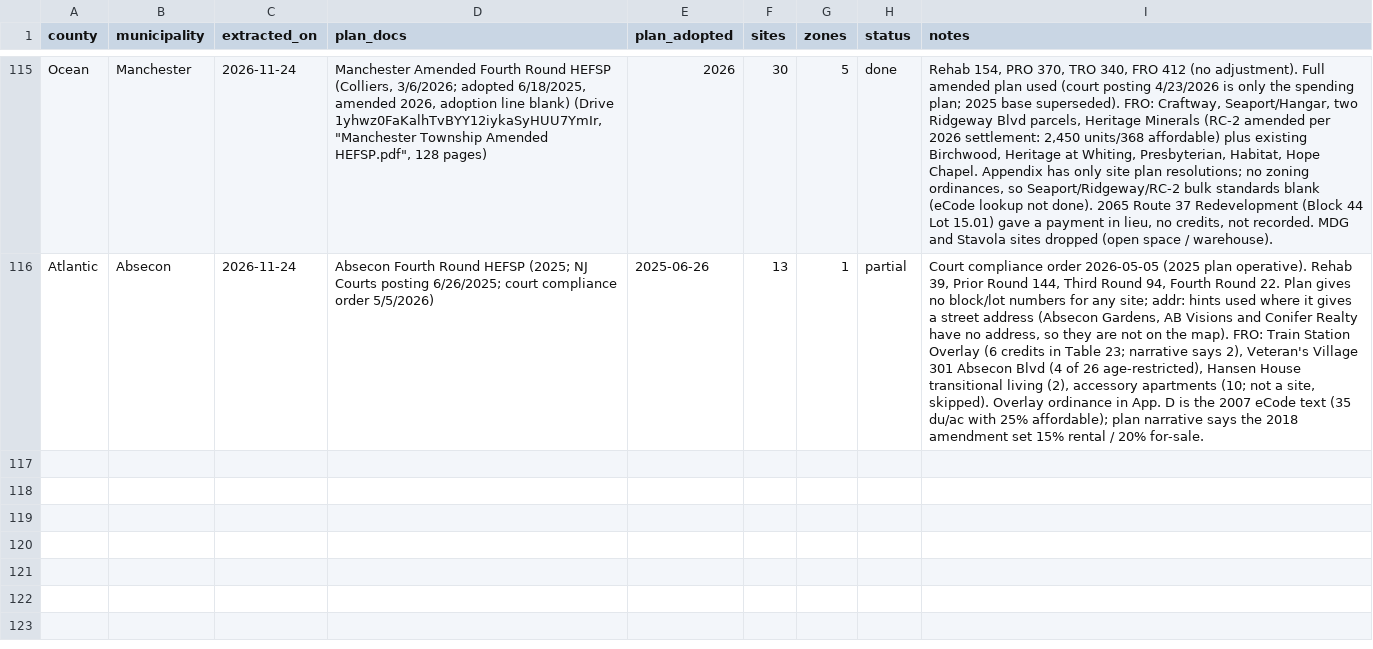
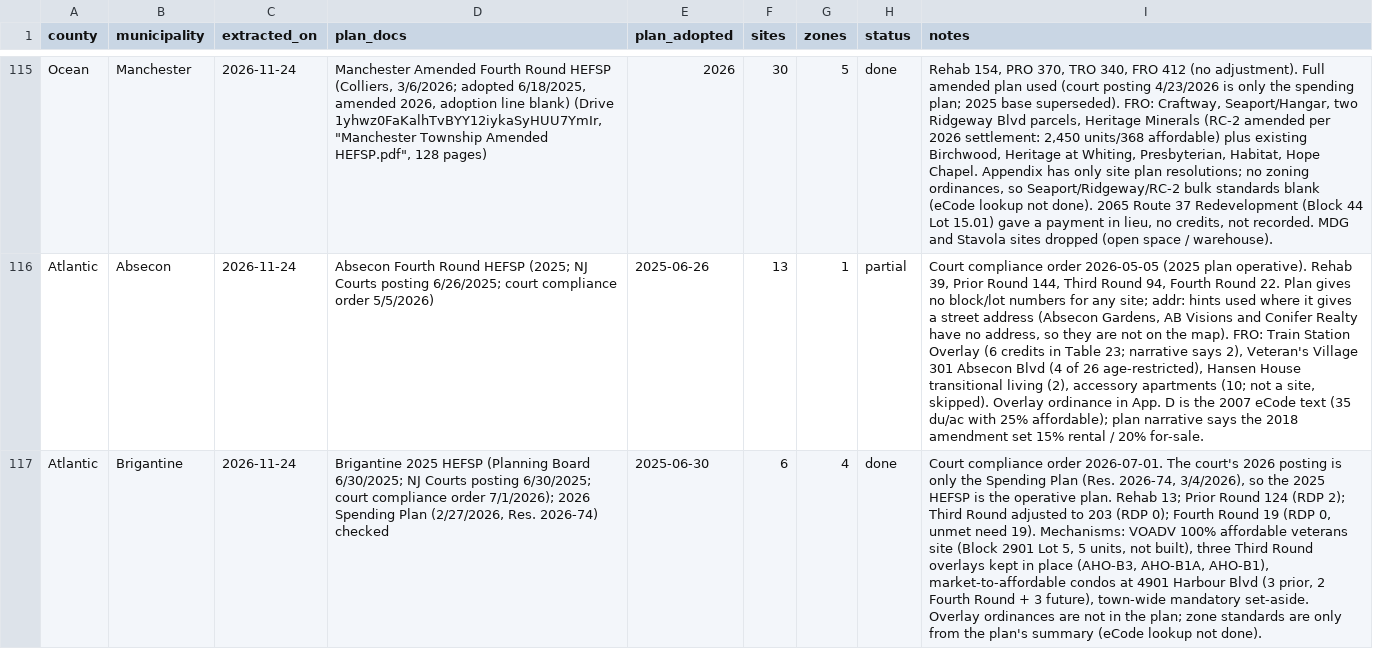
Before and after one commit to nickrogers280-coder/nj-round4-map, a CSV file: data/extraction_log.csv, drawn as a sheet; only a part is shown, gaps mark what is left out; the diff names each change by its address in the sheet, - before the commit and + after, or states it on an @@ line.

```diff
--- a/data/extraction_log.csv
+++ b/data/extraction_log.csv
+row 117: Atlantic | Brigantine | 2026-11-24 | Brigantine 2025 HEFSP (Planning Board 6/30/2025; NJ Courts posting 6/30/2025; court compliance order 7/1/2026); 2026 Spending Plan (2/27/2026, Res. 2026-74) checked | 2025-06-30 | 6 | 4 | done | Court compliance order 2026-07-01. The court's 2026 posting is only the Spending Plan (Res. 2026-74, 3/4/2026), so the 2025 HEFSP is the operative plan. Rehab 13; Prior Round 124 (RDP 2); Third Round adjusted to 203 (RDP 0); Fourth Round 19 (RDP 0, unmet need 19). Mechanisms: VOADV 100% affordable veterans site (Block 2901 Lot 5, 5 units, not built), three Third Round overlays kept in place (AHO-B3, AHO-B1A, AHO-B1), market-to-affordable condos at 4901 Harbour Blvd (3 prior, 2 Fourth Round + 3 future), town-wide mandatory set-aside. Overlay ordinances are not in the plan; zone standards are only from the plan's summary (eCode lookup not done).
```
Also changed, not shown: data/sites.csv, data/zones.csv.
